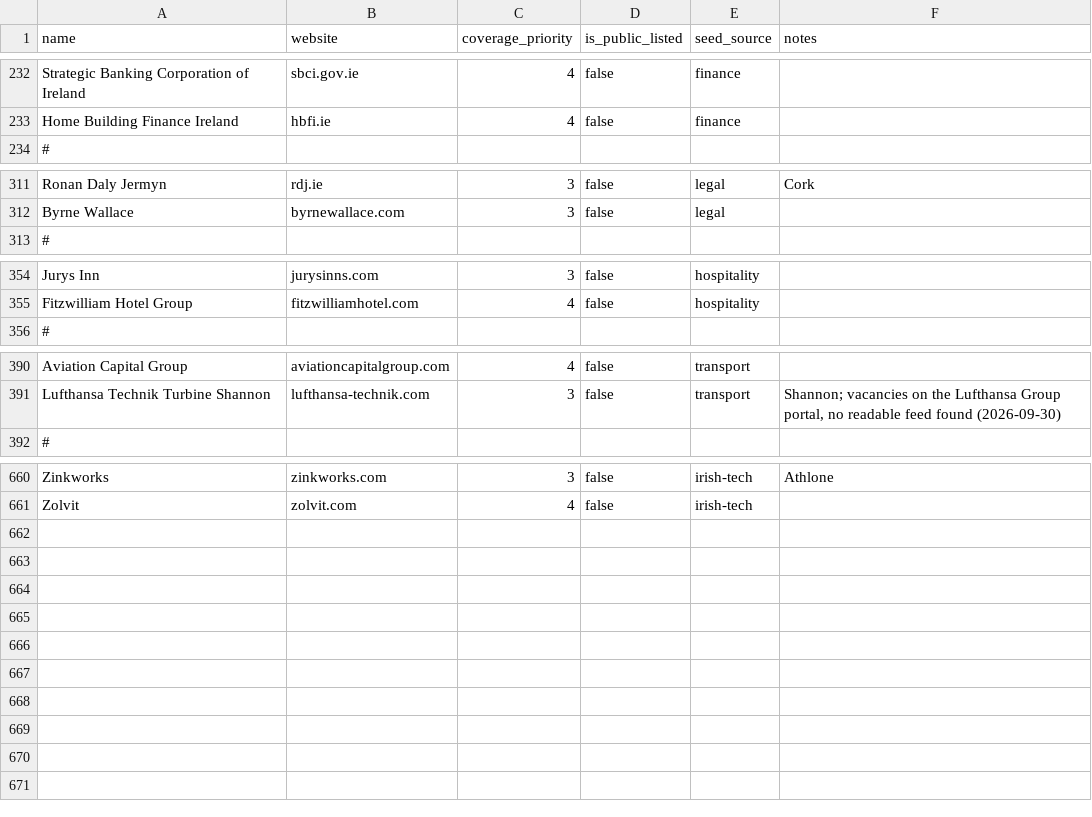
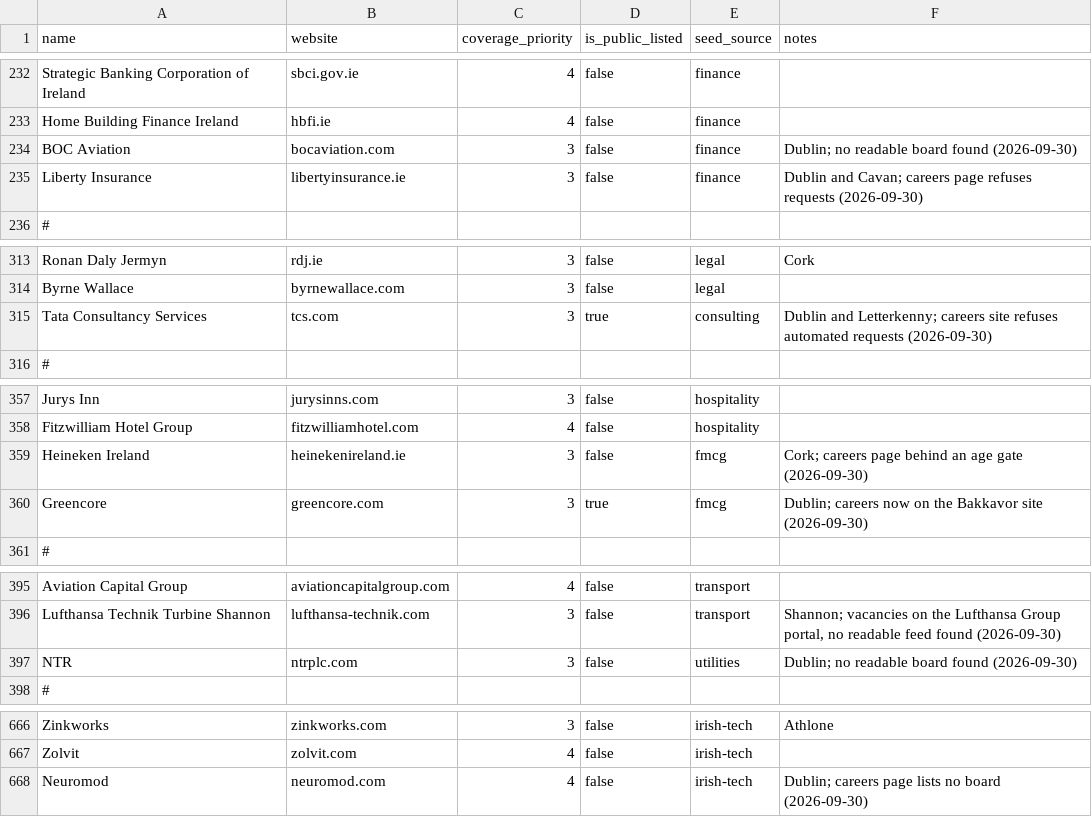
Before and after one commit to ag2502/Job-Finder-for-Ireland, a CSV file: data/ireland_companies.csv, drawn as a sheet; only a part is shown, gaps mark what is left out; the diff names each change by its address in the sheet, - before the commit and + after, or states it on an @@ line.

```diff
--- a/data/ireland_companies.csv
+++ b/data/ireland_companies.csv
+row 234: BOC Aviation | bocaviation.com | 3 | false | finance | Dublin; no readable board found (2026-09-30)
+row 235: Liberty Insurance | libertyinsurance.ie | 3 | false | finance | Dublin and Cavan; careers page refuses requests (2026-09-30)
+row 315: Tata Consultancy Services | tcs.com | 3 | true | consulting | Dublin and Letterkenny; careers site refuses automated requests (2026-09-30)
+row 359: Heineken Ireland | heinekenireland.ie | 3 | false | fmcg | Cork; careers page behind an age gate (2026-09-30)
+row 360: Greencore | greencore.com | 3 | true | fmcg | Dublin; careers now on the Bakkavor site (2026-09-30)
+row 397: NTR | ntrplc.com | 3 | false | utilities | Dublin; no readable board found (2026-09-30)
+row 668: Neuromod | neuromod.com | 4 | false | irish-tech | Dublin; careers page lists no board (2026-09-30)
```
Also changed, not shown: data/seed_companies.csv.
